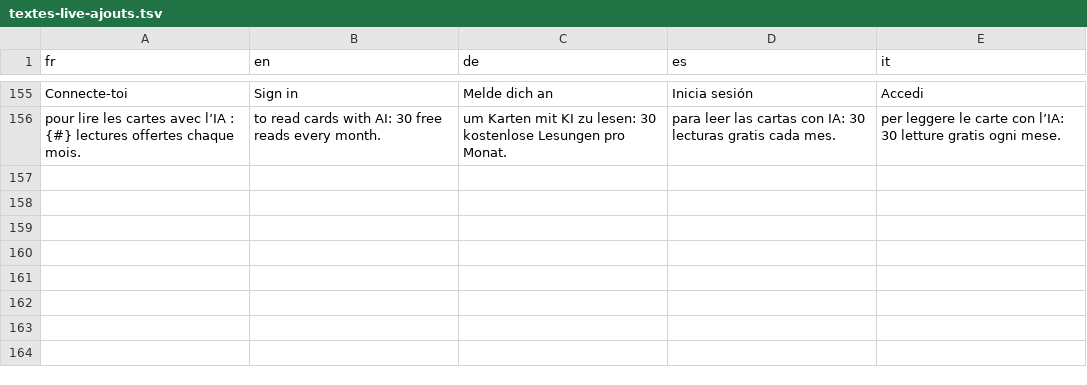
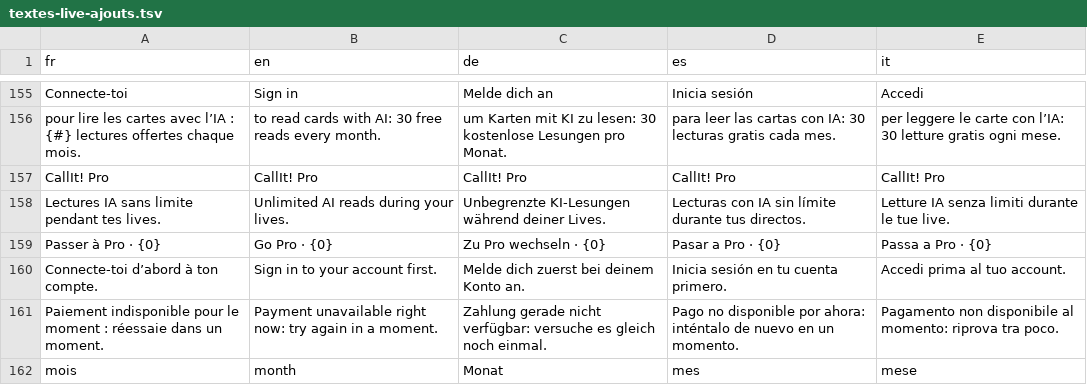
Before and after one commit to blevdosmiles/callit, a TSV file: i18n/textes-live-ajouts.tsv, drawn as a sheet; only a part is shown, gaps mark what is left out; the diff names each change by its address in the sheet, - before the commit and + after, or states it on an @@ line.

```diff
--- a/i18n/textes-live-ajouts.tsv
+++ b/i18n/textes-live-ajouts.tsv
+row 157: CallIt! Pro | CallIt! Pro | CallIt! Pro | CallIt! Pro | CallIt! Pro
+row 158: Lectures IA sans limite pendant tes lives. | Unlimited AI reads during your lives. | Unbegrenzte KI-Lesungen während deiner Lives. | Lecturas con IA sin límite durante tus directos. | Letture IA senza limiti durante le tue live.
+row 159: Passer à Pro · {0} | Go Pro · {0} | Zu Pro wechseln · {0} | Pasar a Pro · {0} | Passa a Pro · {0}
+row 160: Connecte-toi d’abord à ton compte. | Sign in to your account first. | Melde dich zuerst bei deinem Konto an. | Inicia sesión en tu cuenta primero. | Accedi prima al tuo account.
+row 161: Paiement indisponible pour le moment : réessaie dans un moment. | Payment unavailable right now: try again in a moment. | Zahlung gerade nicht verfügbar: versuche es gleich noch einmal. | Pago no disponible por ahora: inténtalo de nuevo en un momento. | Pagamento non disponibile al momento: riprova tra poco.
+row 162: mois | month | Monat | mes | mese
```
Also changed, not shown: 6 other files.
